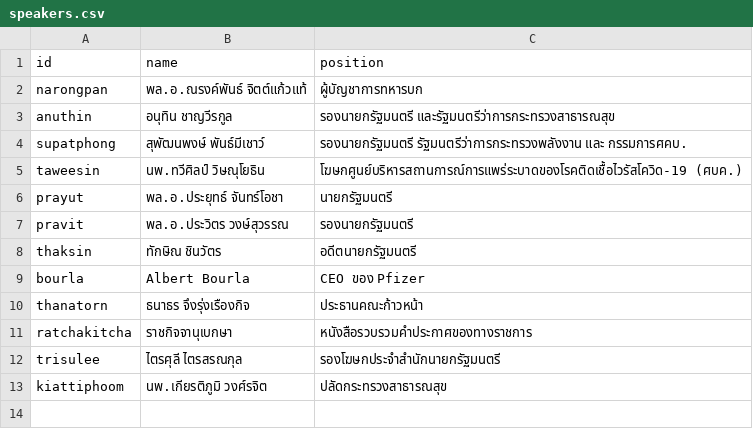
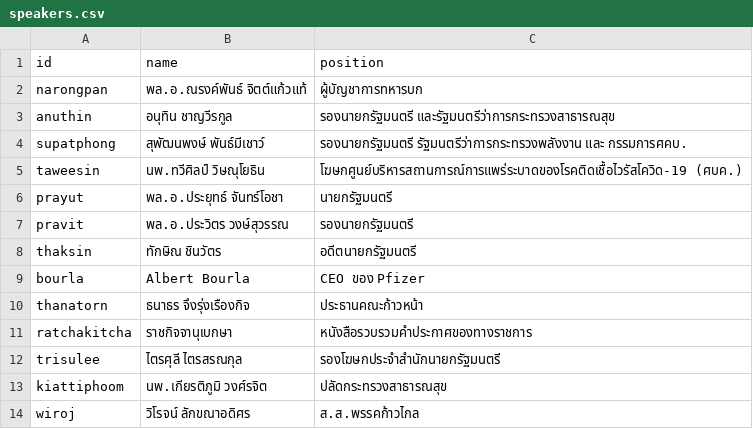
Before and after one commit to Th1nkK1D/ordinaryunfold, a CSV file: src/data/th-covid-speech/speakers.csv, drawn as a sheet.

```diff
--- a/src/data/th-covid-speech/speakers.csv
+++ b/src/data/th-covid-speech/speakers.csv
@@ -13 +13,2 @@ trisulee,ไตรศุลี ไตรสรณกุล,รองโฆษก
 kiattiphoom,นพ.เกียรติภูมิ วงศ์รจิต,ปลัดกระทรวงสาธารณสุข
+wiroj,วิโรจน์ ลักขณาอดิศร,ส.ส.พรรคก้าวไกล
```
Also changed, not shown: src/data/th-covid-speech/speeches.csv, 2 other files.
